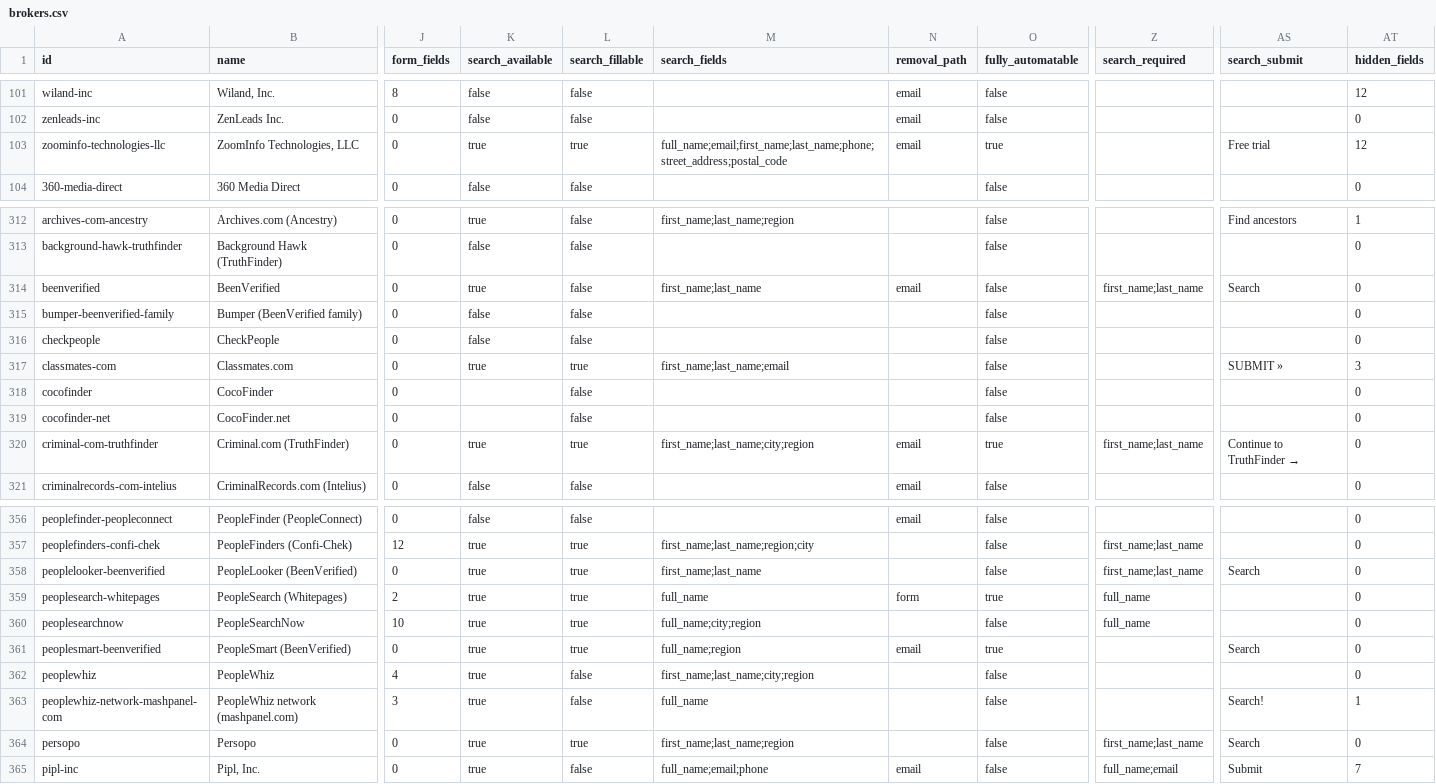
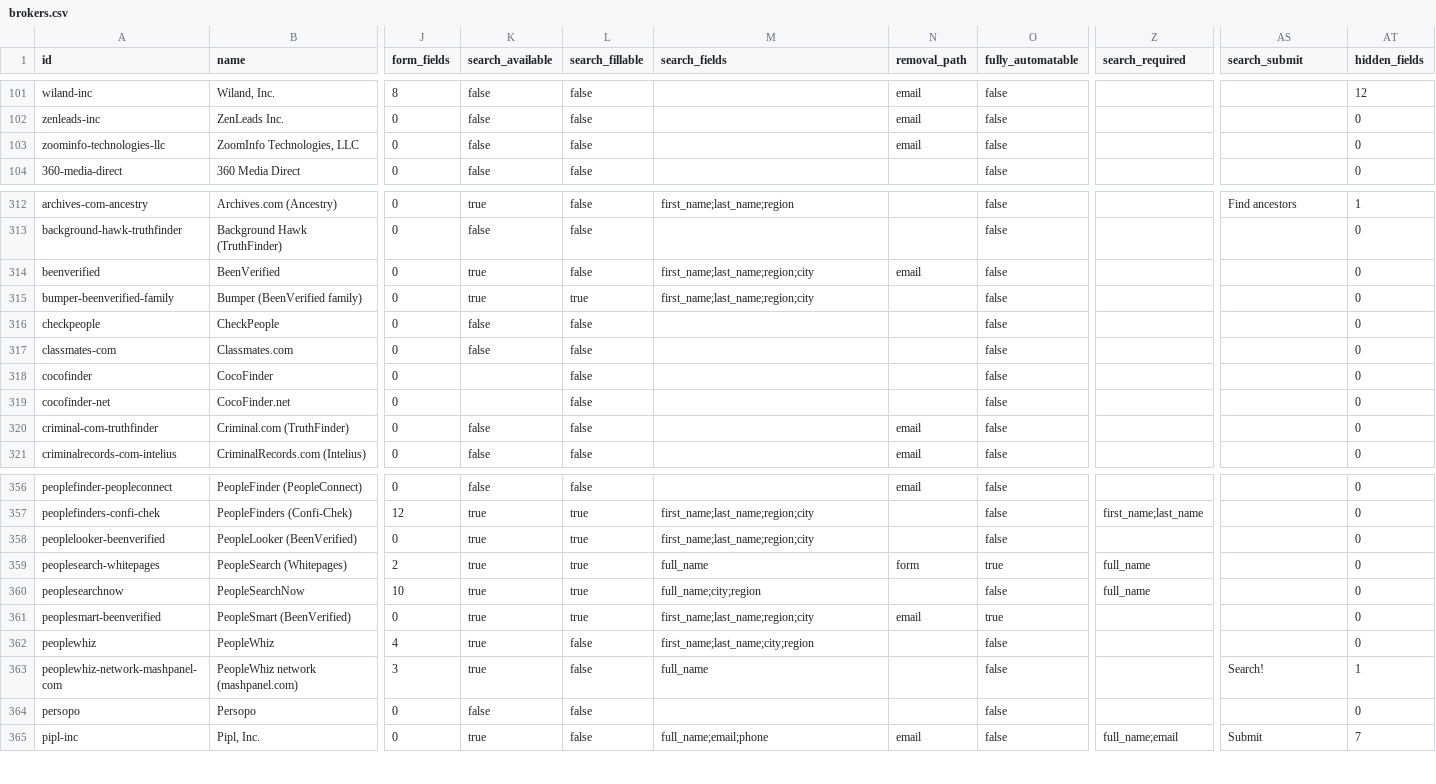
Before and after one commit to cvs0/data-brokers-list, a CSV file: data/v4/brokers.csv, drawn as a sheet; only a part is shown, gaps mark what is left out; the diff covers the shown part only; the diff names each change by its address in the sheet, - before the commit and + after, or states it on an @@ line.

```diff
--- a/data/v4/brokers.csv
+++ b/data/v4/brokers.csv
-K103 (search_available): true
+K103 (search_available): false
-L103 (search_fillable): true
+L103 (search_fillable): false
-M103 (search_fields): full_name;email;first_name;last_name;phone;street_address;postal_code
+M103 (search_fields): (empty)
-O103 (fully_automatable): true
+O103 (fully_automatable): false
-AS103 (search_submit): Free trial
+AS103 (search_submit): (empty)
-AT103 (hidden_fields): 12
+AT103 (hidden_fields): 0
-M314 (search_fields): first_name;last_name
+M314 (search_fields): first_name;last_name;region;city
-Z314 (search_required): first_name;last_name
+Z314 (search_required): (empty)
-AS314 (search_submit): Search
+AS314 (search_submit): (empty)
-K315 (search_available): false
+K315 (search_available): true
-L315 (search_fillable): false
+L315 (search_fillable): true
-M315 (search_fields): (empty)
+M315 (search_fields): first_name;last_name;region;city
-K317 (search_available): true
+K317 (search_available): false
-L317 (search_fillable): true
+L317 (search_fillable): false
-M317 (search_fields): first_name;last_name;email
+M317 (search_fields): (empty)
-AS317 (search_submit): SUBMIT »
+AS317 (search_submit): (empty)
-AT317 (hidden_fields): 3
+AT317 (hidden_fields): 0
-K320 (search_available): true
+K320 (search_available): false
-L320 (search_fillable): true
+L320 (search_fillable): false
-M320 (search_fields): first_name;last_name;city;region
+M320 (search_fields): (empty)
-O320 (fully_automatable): true
+O320 (fully_automatable): false
-Z320 (search_required): first_name;last_name
+Z320 (search_required): (empty)
-AS320 (search_submit): Continue to TruthFinder
+AS320 (search_submit): → (empty)
-M358 (search_fields): first_name;last_name
+M358 (search_fields): first_name;last_name;region;city
-Z358 (search_required): first_name;last_name
+Z358 (search_required): (empty)
-AS358 (search_submit): Search
+AS358 (search_submit): (empty)
-M361 (search_fields): full_name;region
+M361 (search_fields): first_name;last_name;region;city
-AS361 (search_submit): Search
+AS361 (search_submit): (empty)
-K364 (search_available): true
+K364 (search_available): false
-L364 (search_fillable): true
+L364 (search_fillable): false
-M364 (search_fields): first_name;last_name;region
+M364 (search_fields): (empty)
-Z364 (search_required): first_name;last_name
+Z364 (search_required): (empty)
-AS364 (search_submit): Search
+AS364 (search_submit): (empty)
```
Also changed, not shown: 14 edited cells elsewhere in this file, 2 other files.
